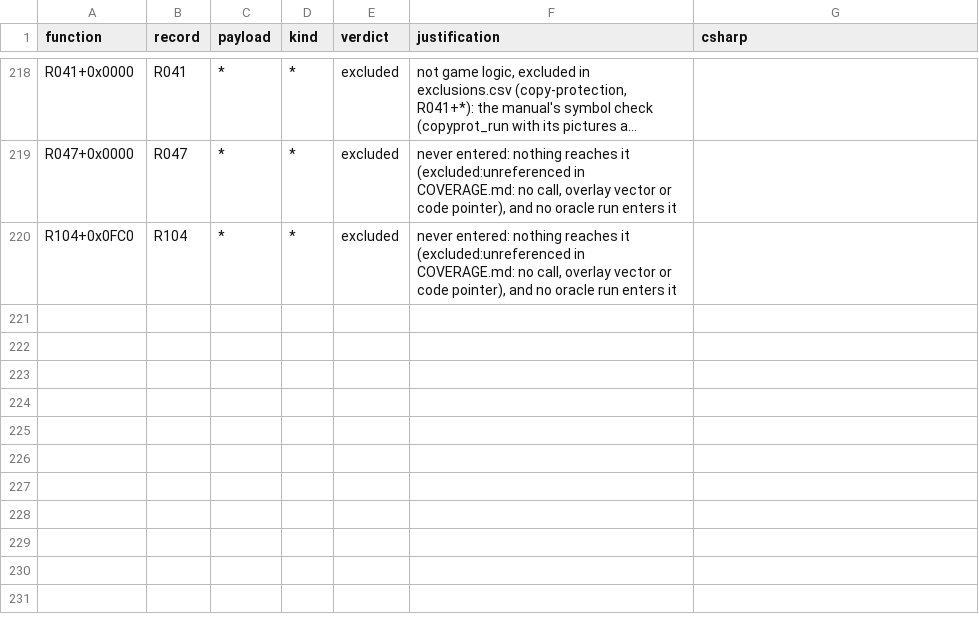
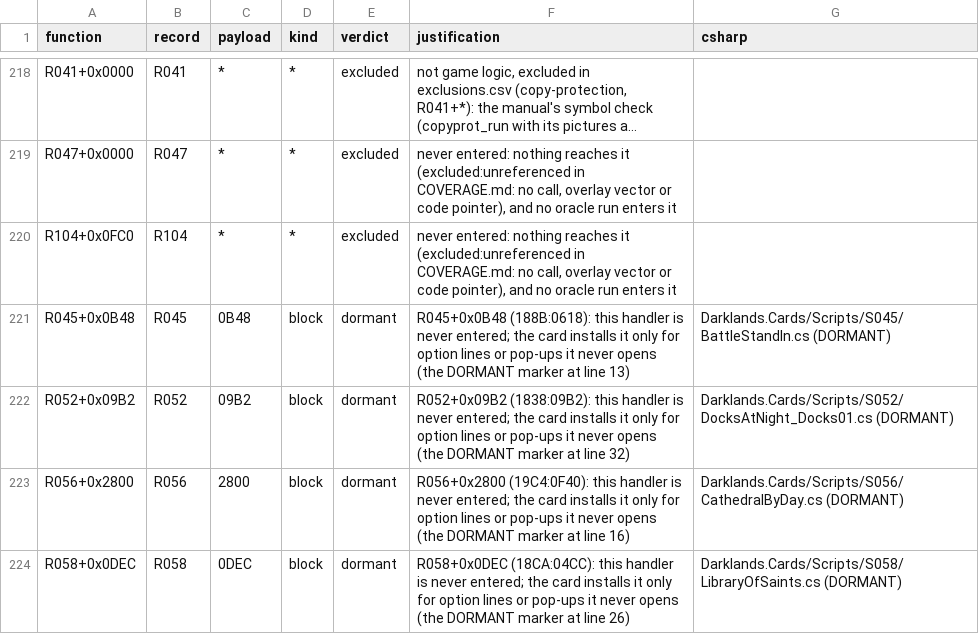
Before and after one commit to Arkana-Mechanika-Studios/darklands-restoration, a CSV file: docs/faithfulness/unreachable.csv, drawn as a sheet; only a part is shown, gaps mark what is left out; long unchanged cells end in ….

Commit message:
Faithfulness: 37 fights and 21 sessions agree; 55.8% of branch outcomes
No open lead in the fights or the sessions. Four dormant handlers linked to their
never-run blocks.

```diff
--- a/docs/faithfulness/unreachable.csv
+++ b/docs/faithfulness/unreachable.csv
@@ -220 +220,5 @@ R047+0x0000,R047,*,*,excluded,"never entered: nothing reaches it (excluded:unref
 R104+0x0FC0,R104,*,*,excluded,"never entered: nothing reaches it (excluded:unreferenced in COVERAGE.md: no call, overlay vector or code pointer), and no oracle run enters it",
+R045+0x0B48,R045,0B48,block,dormant,R045+0x0B48 (188B:0618): this handler is never entered; the card installs it only for option lines or pop-ups it never opens (the DORMANT marker at line 13),Darklands.Cards/Scripts/S045/BattleStandIn.cs (DORMANT)
+R052+0x09B2,R052,09B2,block,dormant,R052+0x09B2 (1838:09B2): this handler is never entered; the card installs it only for option lines or pop-ups it never opens (the DORMANT marker at line 32),Darklands.Cards/Scripts/S052/DocksAtNight_Docks01.cs (DORMANT)
+R056+0x2800,R056,2800,block,dormant,R056+0x2800 (19C4:0F40): this handler is never entered; the card installs it only for option lines or pop-ups it never opens (the DORMANT marker at line 16),Darklands.Cards/Scripts/S056/CathedralByDay.cs (DORMANT)
+R058+0x0DEC,R058,0DEC,block,dormant,R058+0x0DEC (18CA:04CC): this handler is never entered; the card installs it only for option lines or pop-ups it never opens (the DORMANT marker at line 26),Darklands.Cards/Scripts/S058/LibraryOfSaints.cs (DORMANT)
```
Also changed, not shown: docs/faithfulness/divergences.csv, docs/faithfulness/dormant.csv, 13 other files.
